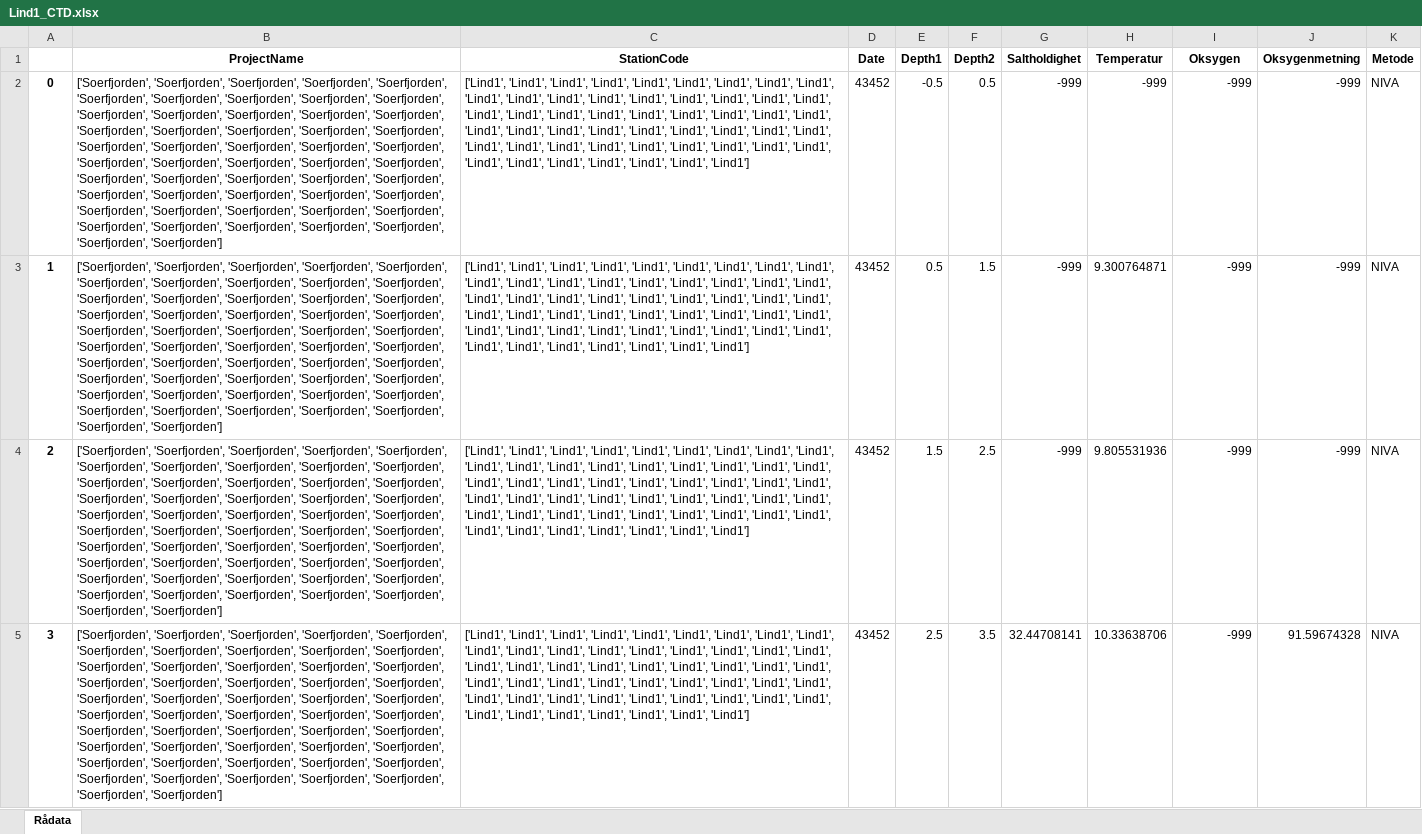
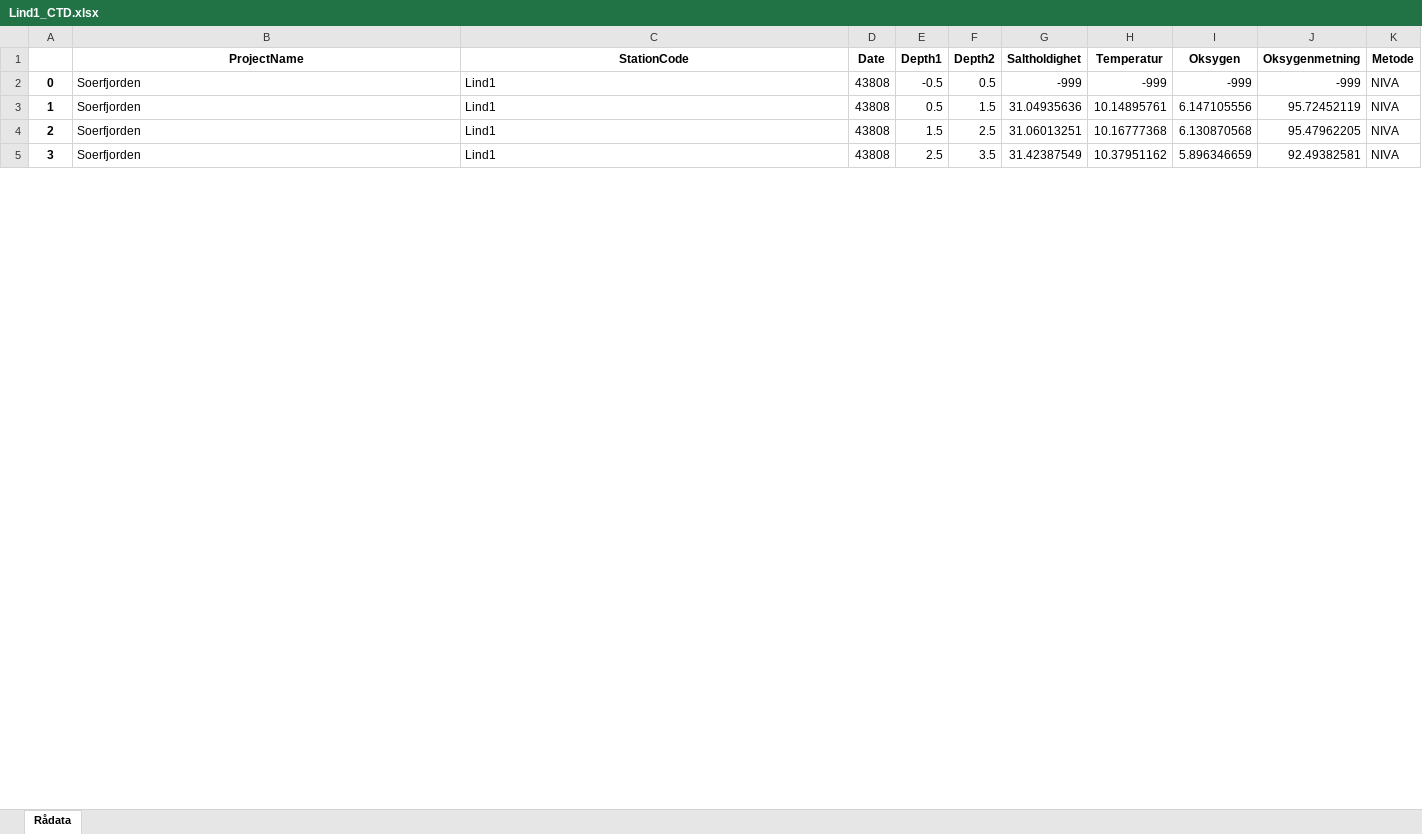
Before and after one commit to trondkr/okokyst_toolbox, an Excel workbook: xlsfiles/Soerfjorden/Lind1_CTD.xlsx, sheet Rådata, drawn as a sheet; only a part is shown; values as stored, in another font and other column widths than the file's, no borders; the diff covers the shown part only; the diff names each change by its address in the sheet, - before the commit and + after, or states it on an @@ line.

Commit message:
Updated the Excel writing template

```diff
--- a/xlsfiles/Soerfjorden/Lind1_CTD.xlsx (sheet Rådata)
+++ b/xlsfiles/Soerfjorden/Lind1_CTD.xlsx (sheet Rådata)
-B2:B5 (ProjectName): ['Soerfjorden', 'Soerfjorden', 'Soerfjorden', 'Soerfjorden', 'Soerfjorden', 'Soerfjorden', 'Soerfjorden', 'Soerfjorden', 'Soerfjorden', 'Soerfjorden', 'Soerfjorden', 'Soerfjorden', 'Soerfjorden', 'Soerfjorden', 'Soerfjorden', 'Soerfjorden', 'Soerfjorden', 'Soerfjorden', 'Soerfjorden', 'Soerfjorden', 'Soerfjorden', 'Soerfjorden', 'Soerfjorden', 'Soerfjorden', 'Soerfjorden', 'Soerfjorden', 'Soerfjorden', 'Soerfjorden', 'Soerfjorden', 'Soerfjorden', 'Soerfjorden', 'Soerfjorden', 'Soerfjorden', 'Soerfjorden', 'Soerfjorden', 'Soerfjorden', 'Soerfjorden', 'Soerfjorden', 'Soerfjorden', 'Soerfjorden', 'Soerfjorden', 'Soerfjorden', 'Soerfjorden', 'Soerfjorden', 'Soerfjorden', 'Soerfjorden', 'Soerfjorden', 'Soerfjorden', 'Soerfjorden', 'Soerfjorden', 'Soerfjorden', 'Soerfjorden']
+B2:B5 (ProjectName): Soerfjorden
-C2:C5 (StationCode): ['Lind1', 'Lind1', 'Lind1', 'Lind1', 'Lind1', 'Lind1', 'Lind1', 'Lind1', 'Lind1', 'Lind1', 'Lind1', 'Lind1', 'Lind1', 'Lind1', 'Lind1', 'Lind1', 'Lind1', 'Lind1', 'Lind1', 'Lind1', 'Lind1', 'Lind1', 'Lind1', 'Lind1', 'Lind1', 'Lind1', 'Lind1', 'Lind1', 'Lind1', 'Lind1', 'Lind1', 'Lind1', 'Lind1', 'Lind1', 'Lind1', 'Lind1', 'Lind1', 'Lind1', 'Lind1', 'Lind1', 'Lind1', 'Lind1', 'Lind1', 'Lind1', 'Lind1', 'Lind1', 'Lind1', 'Lind1', 'Lind1', 'Lind1', 'Lind1', 'Lind1']
+C2:C5 (StationCode): Lind1
-D2:D5 (Date): 43452
+D2:D5 (Date): 43808
-G3 (Saltholdighet): -999
+G3 (Saltholdighet): 31.04935636
-H3 (Temperatur): 9.300764871
+H3 (Temperatur): 10.14895761
-I3 (Oksygen): -999
+I3 (Oksygen): 6.147105556
-J3 (Oksygenmetning): -999
+J3 (Oksygenmetning): 95.72452119
-G4 (Saltholdighet): -999
+G4 (Saltholdighet): 31.06013251
-H4 (Temperatur): 9.805531936
+H4 (Temperatur): 10.16777368
-I4 (Oksygen): -999
+I4 (Oksygen): 6.130870568
-J4 (Oksygenmetning): -999
+J4 (Oksygenmetning): 95.47962205
-G5 (Saltholdighet): 32.44708141
+G5 (Saltholdighet): 31.42387549
-H5 (Temperatur): 10.33638706
+H5 (Temperatur): 10.37951162
-I5 (Oksygen): -999
+I5 (Oksygen): 5.896346659
-J5 (Oksygenmetning): 91.59674328
+J5 (Oksygenmetning): 92.49382581
```
Also changed, not shown: 1570 edited cells elsewhere in this sheet, xlsfiles/Hardangerfjorden/VT53_CTD.xlsx, xlsfiles/Hardangerfjorden/VT70_CTD.xlsx, 15 other files.
